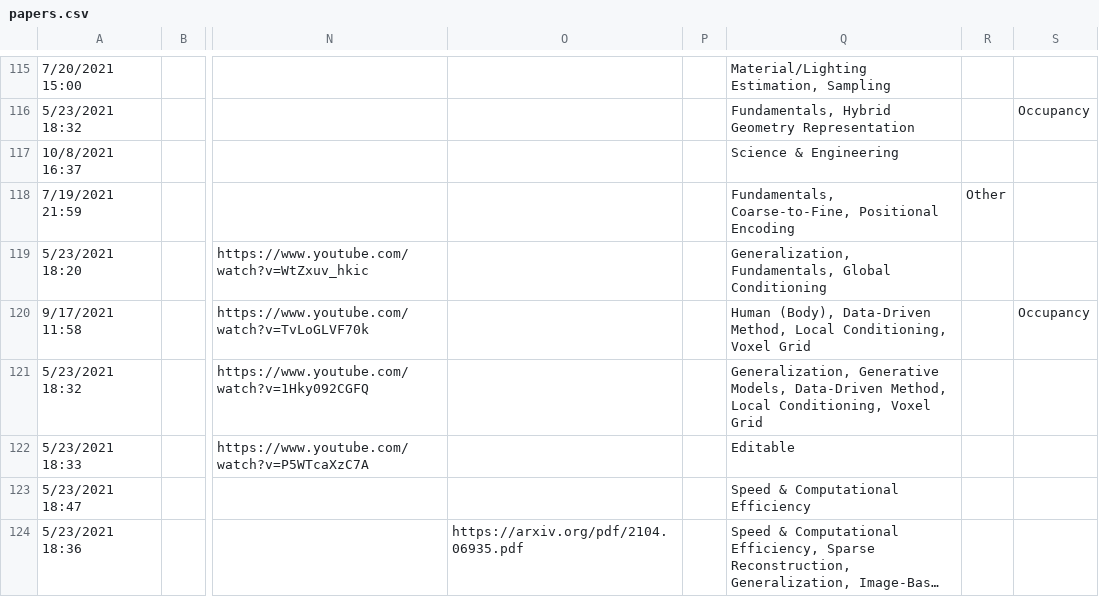
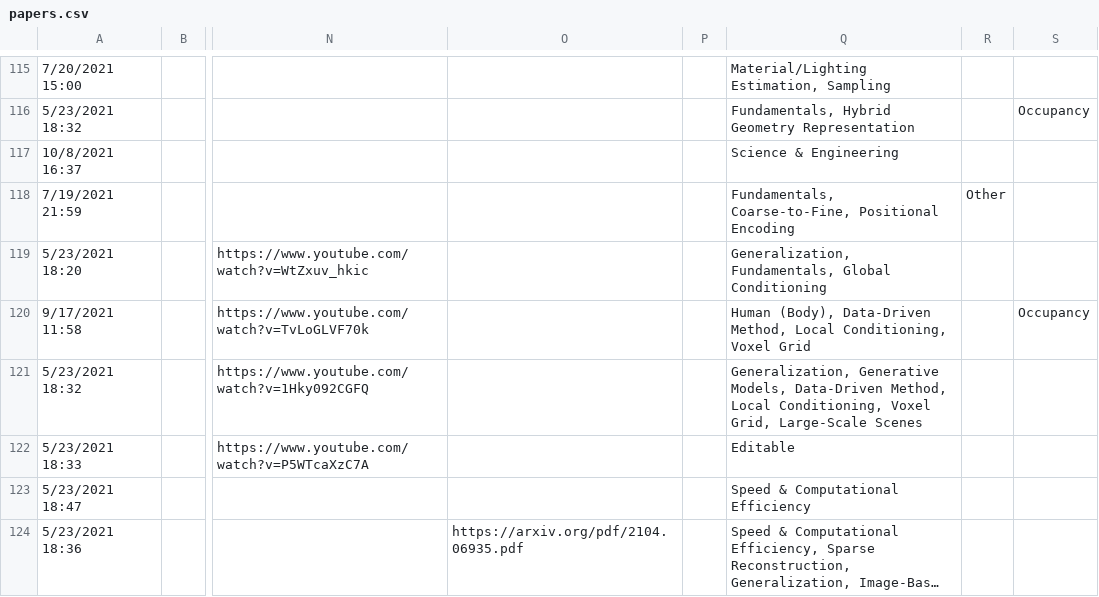
Before and after one commit to brownvc/neural-fields-review, a CSV file: sitedata/papers.csv, drawn as a sheet; only a part is shown, gaps mark what is left out; long unchanged cells end in …; the diff names each change by its address in the sheet, - before the commit and + after, or states it on an @@ line.

Commit message:
sync

```diff
--- a/sitedata/papers.csv
+++ b/sitedata/papers.csv
-Q121: …Conditioning, Voxel Grid
+Q121: …Conditioning, Voxel Grid, Large-Scale Scenes
```
